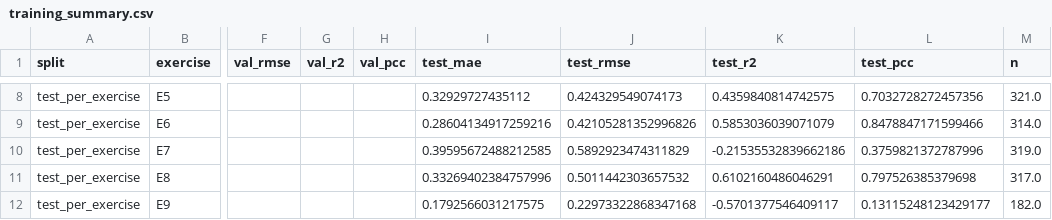
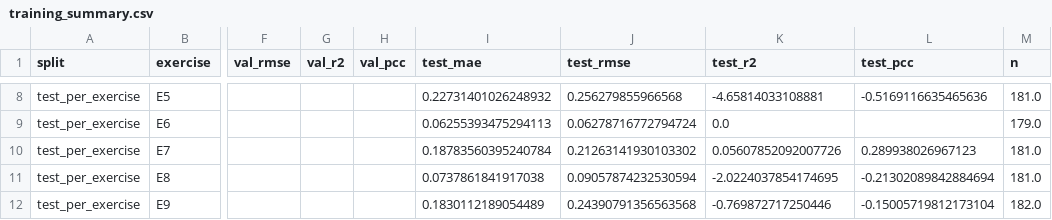
Before and after one commit to Masa-Shaheen/Results, a CSV file: training_summary.csv, drawn as a sheet; only a part is shown, gaps mark what is left out; the diff covers the shown part only; the diff names each change by its address in the sheet, - before the commit and + after, or states it on an @@ line.

```diff
--- a/training_summary.csv
+++ b/training_summary.csv
-I8 (test_mae): 0.32929727435112
+I8 (test_mae): 0.22731401026248932
-J8 (test_rmse): 0.424329549074173
+J8 (test_rmse): 0.256279855966568
-K8 (test_r2): 0.4359840814742575
+K8 (test_r2): -4.65814033108881
-L8 (test_pcc): 0.7032728272457356
+L8 (test_pcc): -0.5169116635465636
-M8 (n): 321.0
+M8 (n): 181.0
-I9 (test_mae): 0.28604134917259216
+I9 (test_mae): 0.06255393475294113
-J9 (test_rmse): 0.42105281352996826
+J9 (test_rmse): 0.06278716772794724
-K9 (test_r2): 0.5853036039071079
+K9 (test_r2): 0.0
-L9 (test_pcc): 0.8478847171599466
+L9 (test_pcc): (empty)
-M9 (n): 314.0
+M9 (n): 179.0
-I10 (test_mae): 0.39595672488212585
+I10 (test_mae): 0.18783560395240784
-J10 (test_rmse): 0.5892923474311829
+J10 (test_rmse): 0.21263141930103302
-K10 (test_r2): -0.21535532839662186
+K10 (test_r2): 0.05607852092007726
-L10 (test_pcc): 0.3759821372787996
+L10 (test_pcc): 0.289938026967123
-M10 (n): 319.0
+M10 (n): 181.0
-I11 (test_mae): 0.33269402384757996
+I11 (test_mae): 0.0737861841917038
-J11 (test_rmse): 0.5011442303657532
+J11 (test_rmse): 0.09057874232530594
-K11 (test_r2): 0.6102160486046291
+K11 (test_r2): -2.0224037854174695
-L11 (test_pcc): 0.797526385379698
+L11 (test_pcc): -0.21302089842884694
-M11 (n): 317.0
+M11 (n): 181.0
-I12 (test_mae): 0.1792566031217575
+I12 (test_mae): 0.1830112189054489
-J12 (test_rmse): 0.22973322868347168
+J12 (test_rmse): 0.24390791356563568
-K12 (test_r2): -0.5701377546409117
+K12 (test_r2): -0.769872717250446
-L12 (test_pcc): 0.13115248123429177
+L12 (test_pcc): -0.15005719812173104
```
Also changed, not shown: 31 edited cells elsewhere in this file, 21 other files.
